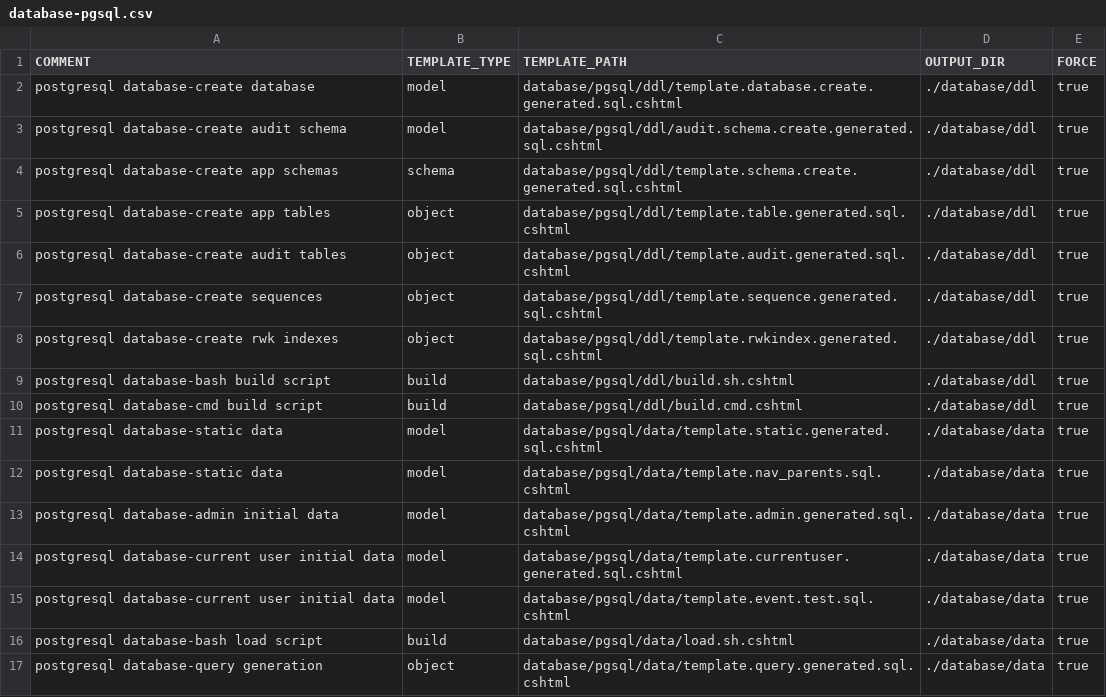
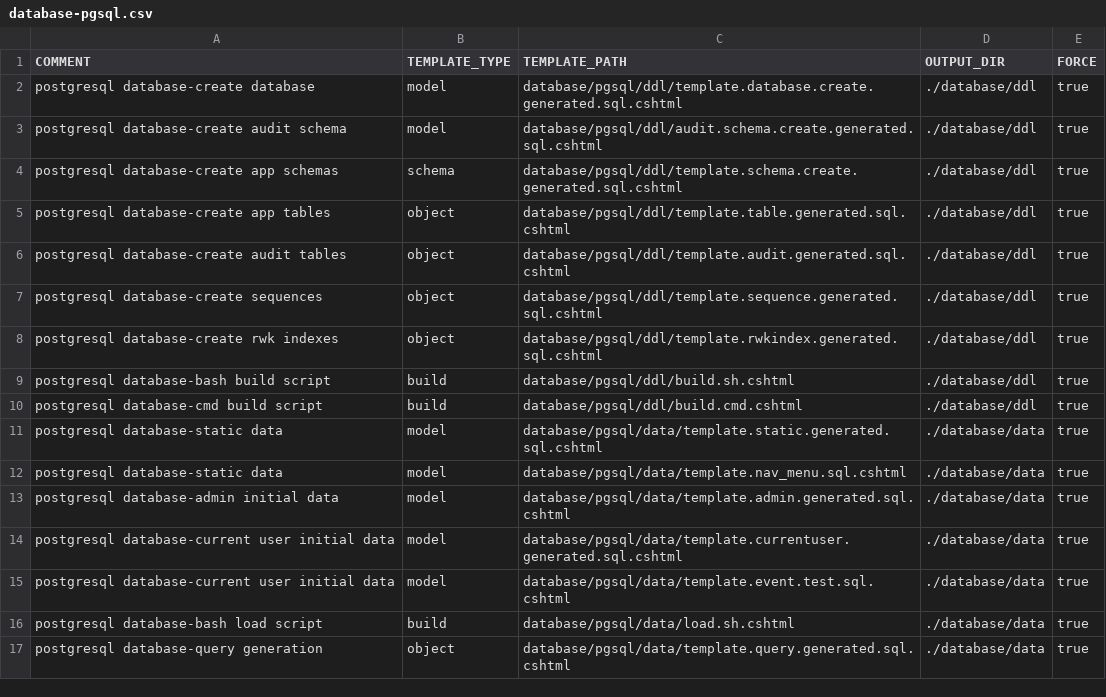
Before and after one commit to ekohlenberg/jumpstart, a CSV file: templates/database-pgsql.csv, drawn as a sheet.

```diff
--- a/templates/database-pgsql.csv
+++ b/templates/database-pgsql.csv
@@ -11,3 +11,3 @@ postgresql database-cmd build script,build, database/pgsql/ddl/build.cmd.cshtml,
 postgresql database-static data,model,database/pgsql/data/template.static.generated.sql.cshtml,./database/data,true
-postgresql database-static data,model,database/pgsql/data/template.nav_parents.sql.cshtml,./database/data,true
+postgresql database-static data,model,database/pgsql/data/template.nav_menu.sql.cshtml,./database/data,true
 postgresql database-admin initial data,model,database/pgsql/data/template.admin.generated.sql.cshtml,./database/data,true
```
Also changed, not shown: templates/database-mssql.csv, 4 other files.
